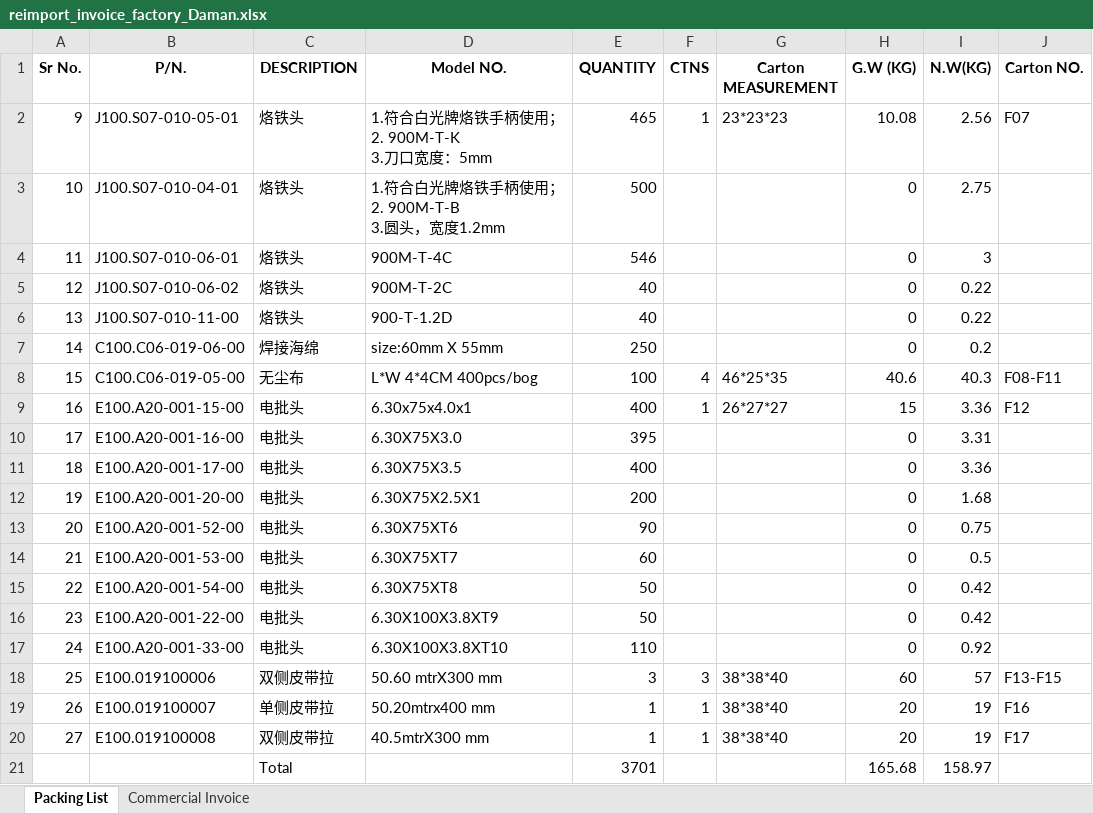
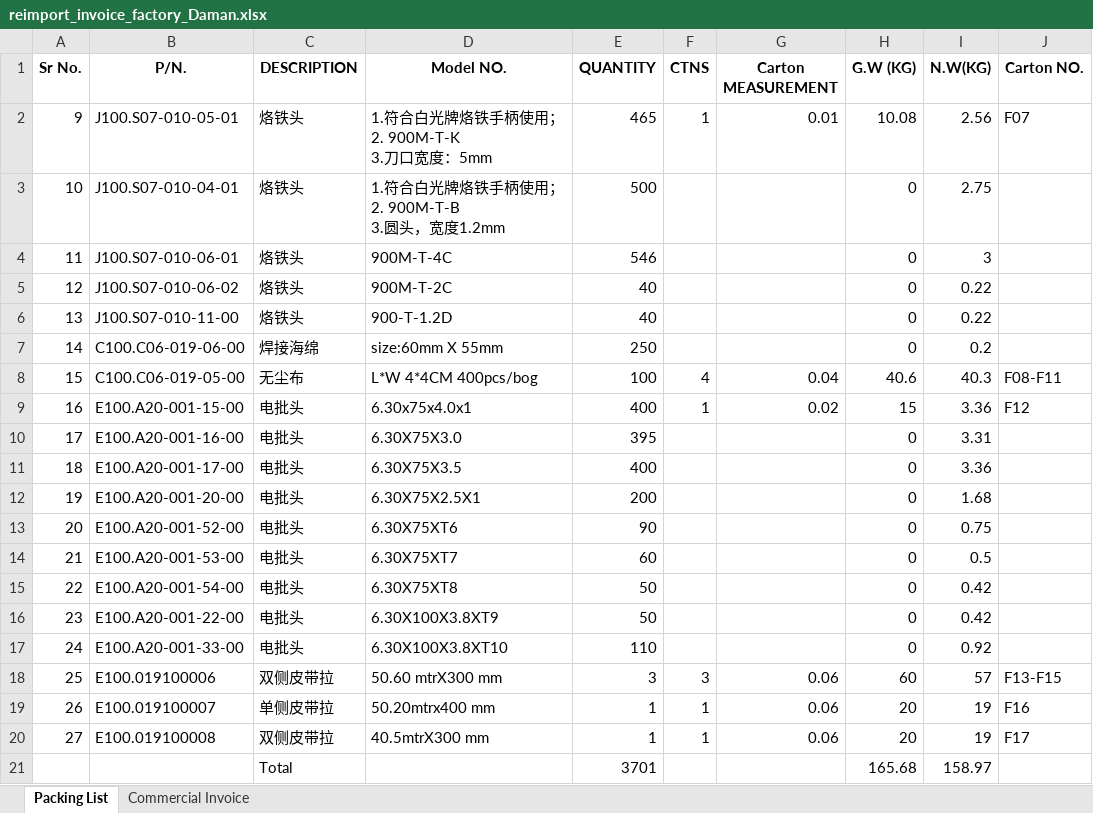
Before and after one commit to anlaganlag/export_reimport, an Excel workbook: outputs/reimport_invoice_factory_Daman.xlsx, sheet Packing List, drawn as a sheet; values as stored, in another font and other column widths than the file's, no borders; the diff names each change by its address in the sheet, - before the commit and + after, or states it on an @@ line.

```diff
--- a/outputs/reimport_invoice_factory_Daman.xlsx (sheet Packing List)
+++ b/outputs/reimport_invoice_factory_Daman.xlsx (sheet Packing List)
-G2 (Carton MEASUREMENT): 23*23*23
+G2 (Carton MEASUREMENT): 0.01
-G8 (Carton MEASUREMENT): 46*25*35
+G8 (Carton MEASUREMENT): 0.04
-G9 (Carton MEASUREMENT): 26*27*27
+G9 (Carton MEASUREMENT): 0.02
-G18:G20 (Carton MEASUREMENT): 38*38*40
+G18:G20 (Carton MEASUREMENT): 0.06
```
Also changed, not shown: outputs/cif_original_invoice.xlsx, outputs/export_invoice.xlsx, 4 other files.
